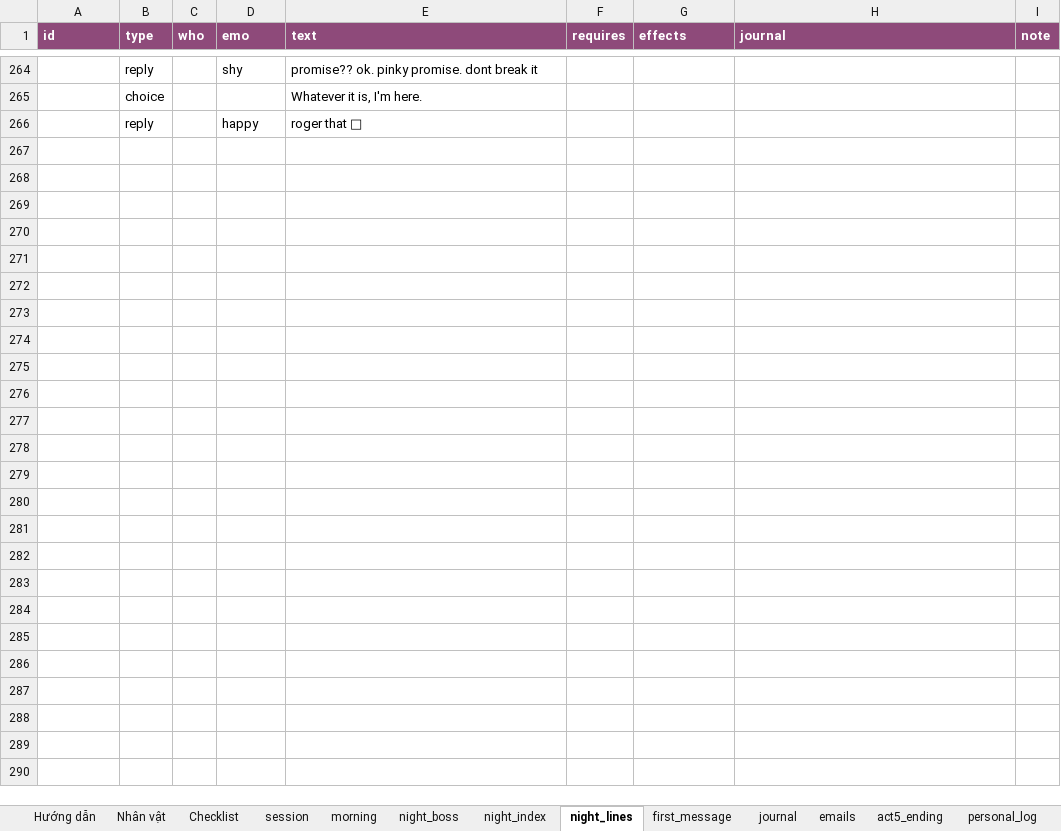
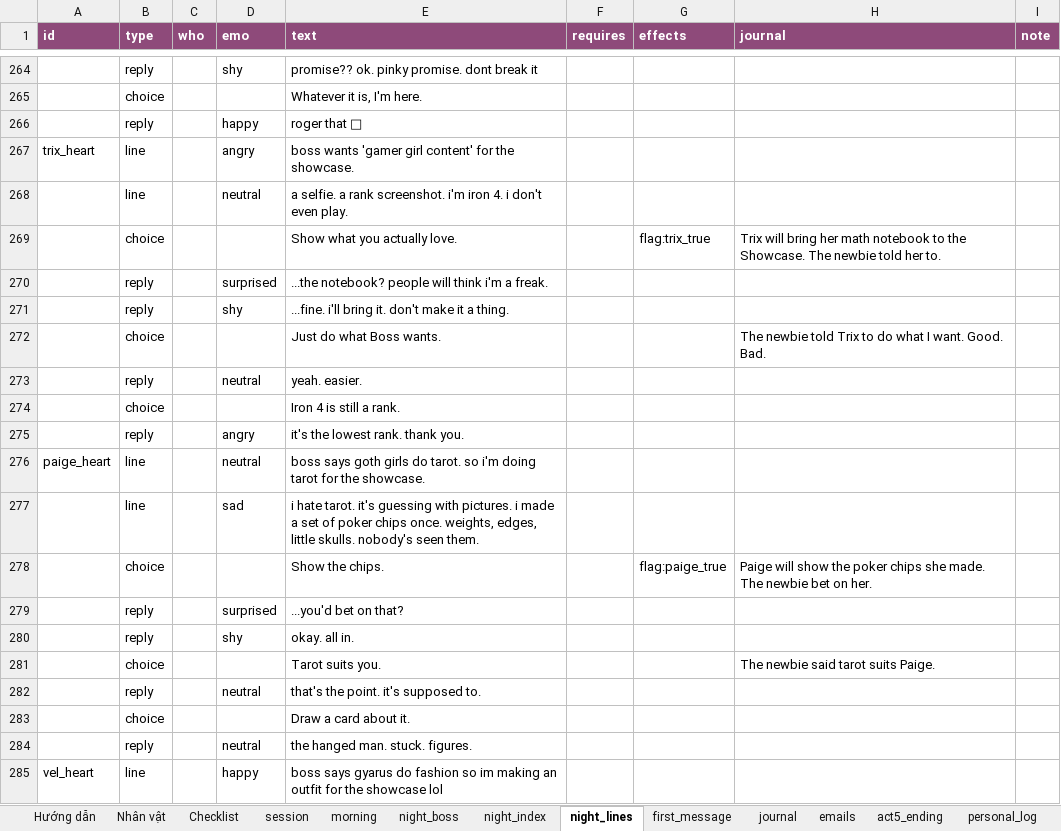
Before and after one commit to FeeVa2498/can-you-fix-her, an Excel workbook: data/dialogue.xlsx, sheet night_lines, drawn as a sheet; only a part is shown, gaps mark what is left out; values as stored, in another font and other column widths than the file's, no borders; the diff covers the shown part only; the diff names each change by its address in the sheet, - before the commit and + after, or states it on an @@ line.

```diff
--- a/data/dialogue.xlsx (sheet night_lines)
+++ b/data/dialogue.xlsx (sheet night_lines)
+row 267: trix_heart | line |  | angry | boss wants 'gamer girl content' for the showcase.
+row 268:  | line |  | neutral | a selfie. a rank screenshot. i'm iron 4. i don't even play.
+row 269:  | choice |  |  | Show what you actually love. |  | flag:trix_true | Trix will bring her math notebook to the Showcase. The newbie told her to.
+row 270:  | reply |  | surprised | ...the notebook? people will think i'm a freak.
+row 271:  | reply |  | shy | ...fine. i'll bring it. don't make it a thing.
+row 272:  | choice |  |  | Just do what Boss wants. |  |  | The newbie told Trix to do what I want. Good. Bad.
+row 273:  | reply |  | neutral | yeah. easier.
+row 274:  | choice |  |  | Iron 4 is still a rank.
+row 275:  | reply |  | angry | it's the lowest rank. thank you.
+row 276: paige_heart | line |  | neutral | boss says goth girls do tarot. so i'm doing tarot for the showcase.
+row 277:  | line |  | sad | i hate tarot. it's guessing with pictures. i made a set of poker chips once. weights, edges, little skulls. nobody's seen them.
+row 278:  | choice |  |  | Show the chips. |  | flag:paige_true | Paige will show the poker chips she made. The newbie bet on her.
+row 279:  | reply |  | surprised | ...you'd bet on that?
+row 280:  | reply |  | shy | okay. all in.
+row 281:  | choice |  |  | Tarot suits you. |  |  | The newbie said tarot suits Paige.
+row 282:  | reply |  | neutral | that's the point. it's supposed to.
+row 283:  | choice |  |  | Draw a card about it.
+row 284:  | reply |  | neutral | the hanged man. stuck. figures.
+row 285: vel_heart | line |  | happy | boss says gyarus do fashion so im making an outfit for the showcase lol
```
Also changed, not shown: 25 added rows elsewhere in this sheet, sheet night_index, sheet Hướng dẫn, sheet journal, sheet morning, 4 other files.
